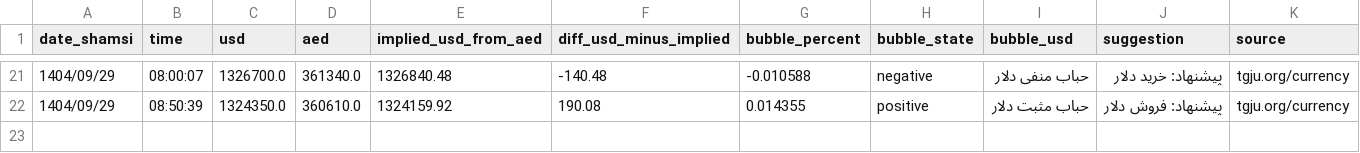
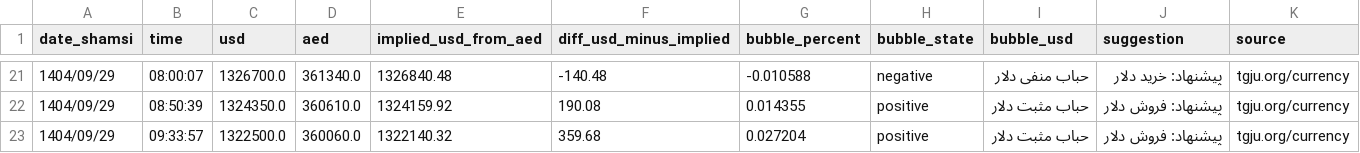
Before and after one commit to yavarka91-a11y/tgju-bubble-bot, a CSV file: live_fx_snapshots.csv, drawn as a sheet; only a part is shown, gaps mark what is left out; the diff names each change by its address in the sheet, - before the commit and + after, or states it on an @@ line.

```diff
--- a/live_fx_snapshots.csv
+++ b/live_fx_snapshots.csv
+row 23: 1404/09/29 | 09:33:57 | 1322500.0 | 360060.0 | 1322140.32 | 359.68 | 0.027204 | positive | حباب مثبت دلار | پیشنهاد: فروش دلار | tgju.org/currency
```
Also changed, not shown: 1 other file.
